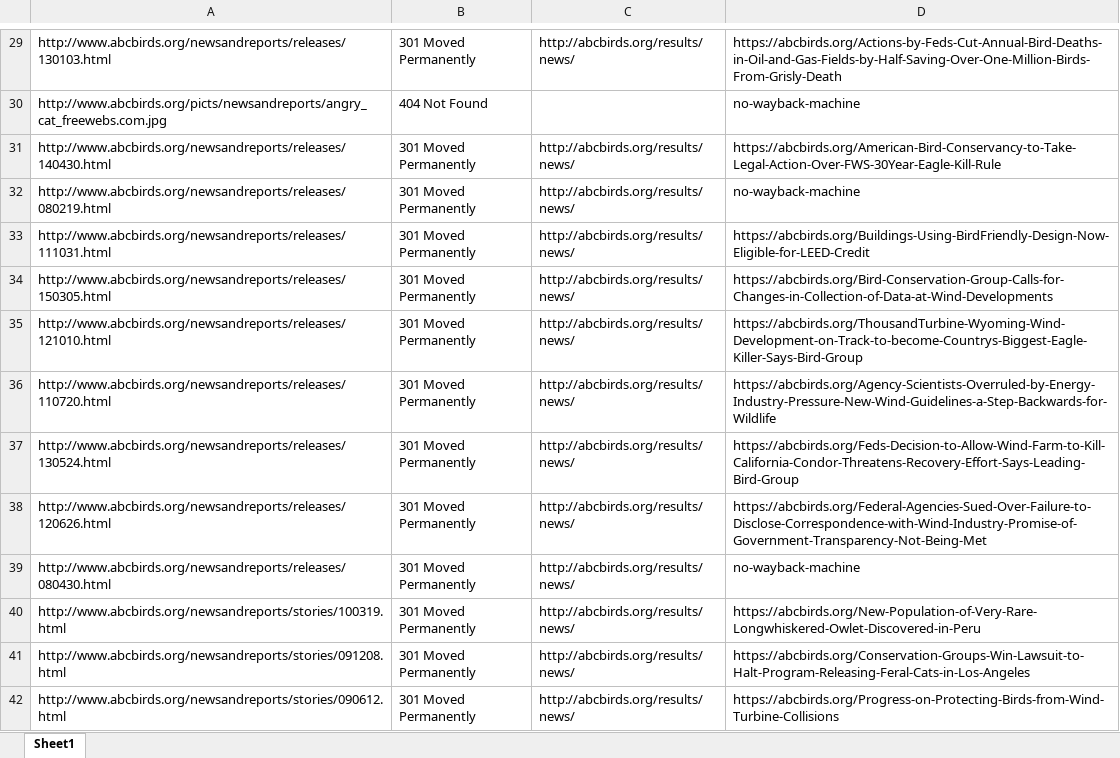
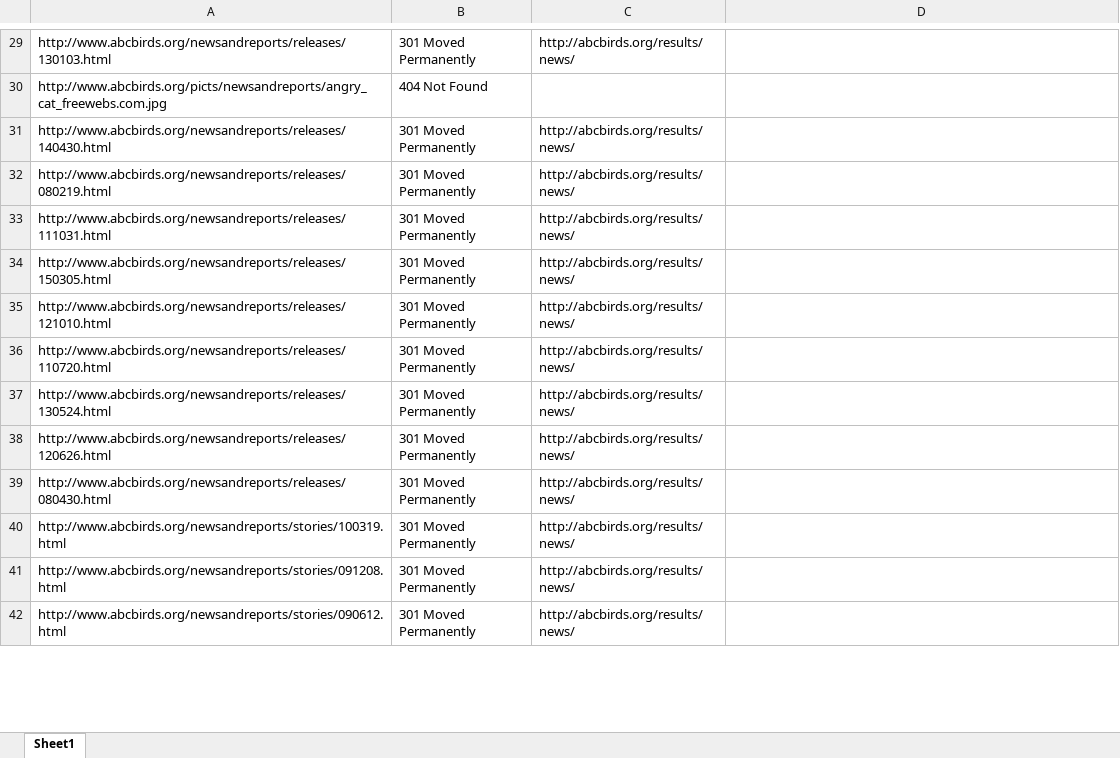
Before and after one commit to MaruthiBasava/abc-bird-url-script, an Excel workbook: linksupdated.xlsx, sheet Sheet1, drawn as a sheet; only a part is shown, gaps mark what is left out; values as stored, in another font and other column widths than the file's, no borders; the diff covers the shown part only; the diff names each change by its address in the sheet, - before the commit and + after, or states it on an @@ line.

```diff
--- a/linksupdated.xlsx (sheet Sheet1)
+++ b/linksupdated.xlsx (sheet Sheet1)
-D29: https://abcbirds.org/Actions-by-Feds-Cut-Annual-Bird-Deaths-in-Oil-and-Gas-Fields-by-Half-Saving-Over-One-Million-Birds-From-Grisly-Death
+D29: (empty)
-D30: no-wayback-machine
+D30: (empty)
-D31: https://abcbirds.org/American-Bird-Conservancy-to-Take-Legal-Action-Over-FWS-30Year-Eagle-Kill-Rule
+D31: (empty)
-D32: no-wayback-machine
+D32: (empty)
-D33: https://abcbirds.org/Buildings-Using-BirdFriendly-Design-Now-Eligible-for-LEED-Credit
+D33: (empty)
-D34: https://abcbirds.org/Bird-Conservation-Group-Calls-for-Changes-in-Collection-of-Data-at-Wind-Developments
+D34: (empty)
-D35: https://abcbirds.org/ThousandTurbine-Wyoming-Wind-Development-on-Track-to-become-Countrys-Biggest-Eagle-Killer-Says-Bird-Group
+D35: (empty)
-D36: https://abcbirds.org/Agency-Scientists-Overruled-by-Energy-Industry-Pressure-New-Wind-Guidelines-a-Step-Backwards-for-Wildlife
+D36: (empty)
-D37: https://abcbirds.org/Feds-Decision-to-Allow-Wind-Farm-to-Kill-California-Condor-Threatens-Recovery-Effort-Says-Leading-Bird-Group
+D37: (empty)
-D38: https://abcbirds.org/Federal-Agencies-Sued-Over-Failure-to-Disclose-Correspondence-with-Wind-Industry-Promise-of-Government-Transparency-Not-Being-Met
+D38: (empty)
-D39: no-wayback-machine
+D39: (empty)
-D40: https://abcbirds.org/New-Population-of-Very-Rare-Longwhiskered-Owlet-Discovered-in-Peru
+D40: (empty)
-D41: https://abcbirds.org/Conservation-Groups-Win-Lawsuit-to-Halt-Program-Releasing-Feral-Cats-in-Los-Angeles
+D41: (empty)
-D42: https://abcbirds.org/Progress-on-Protecting-Birds-from-Wind-Turbine-Collisions
+D42: (empty)
```
Also changed, not shown: 736 edited cells elsewhere in this sheet, 3 other files.
